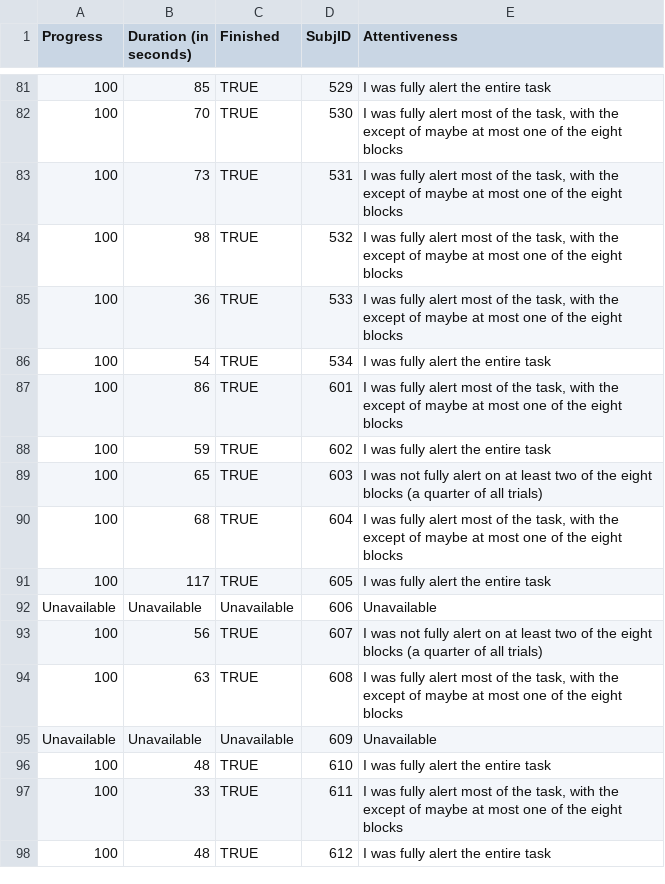
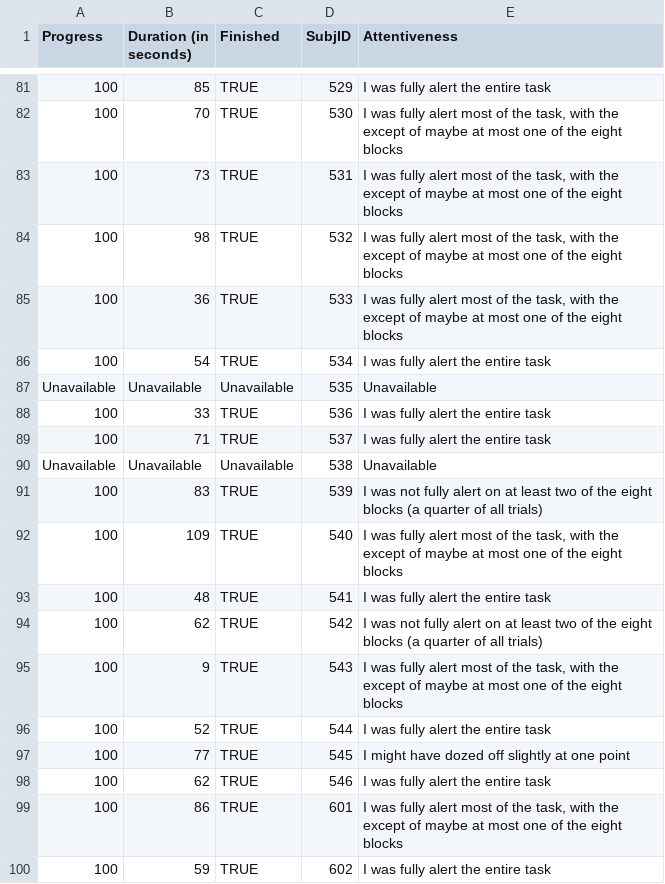
Before and after one commit to jackdolgin/Theta_Oscillations, a CSV file: analysis/data/Demographics.csv, drawn as a sheet; only a part is shown, gaps mark what is left out; the shorter side is filled out with more unchanged rows; the diff covers the shown part only; the diff names each change by its address in the sheet, - before the commit and + after, or states it on an @@ line.

```diff
--- a/analysis/data/Demographics.csv
+++ b/analysis/data/Demographics.csv
+row 87: Unavailable | Unavailable | Unavailable | 535 | Unavailable
+row 88: 100 | 33 | TRUE | 536 | I was fully alert the entire task
+row 89: 100 | 71 | TRUE | 537 | I was fully alert the entire task
+row 90: Unavailable | Unavailable | Unavailable | 538 | Unavailable
+row 91: 100 | 83 | TRUE | 539 | I was not fully alert on at least two of the eight blocks (a quarter of all trials)
+row 92: 100 | 109 | TRUE | 540 | I was fully alert most of the task, with the except of maybe at most one of the eight blocks
+row 93: 100 | 48 | TRUE | 541 | I was fully alert the entire task
+row 94: 100 | 62 | TRUE | 542 | I was not fully alert on at least two of the eight blocks (a quarter of all trials)
+row 95: 100 | 9 | TRUE | 543 | I was fully alert most of the task, with the except of maybe at most one of the eight blocks
+row 96: 100 | 52 | TRUE | 544 | I was fully alert the entire task
+row 97: 100 | 77 | TRUE | 545 | I might have dozed off slightly at one point
+row 98: 100 | 62 | TRUE | 546 | I was fully alert the entire task
```
Also changed, not shown: 13 added rows elsewhere in this file, 20 other files.
